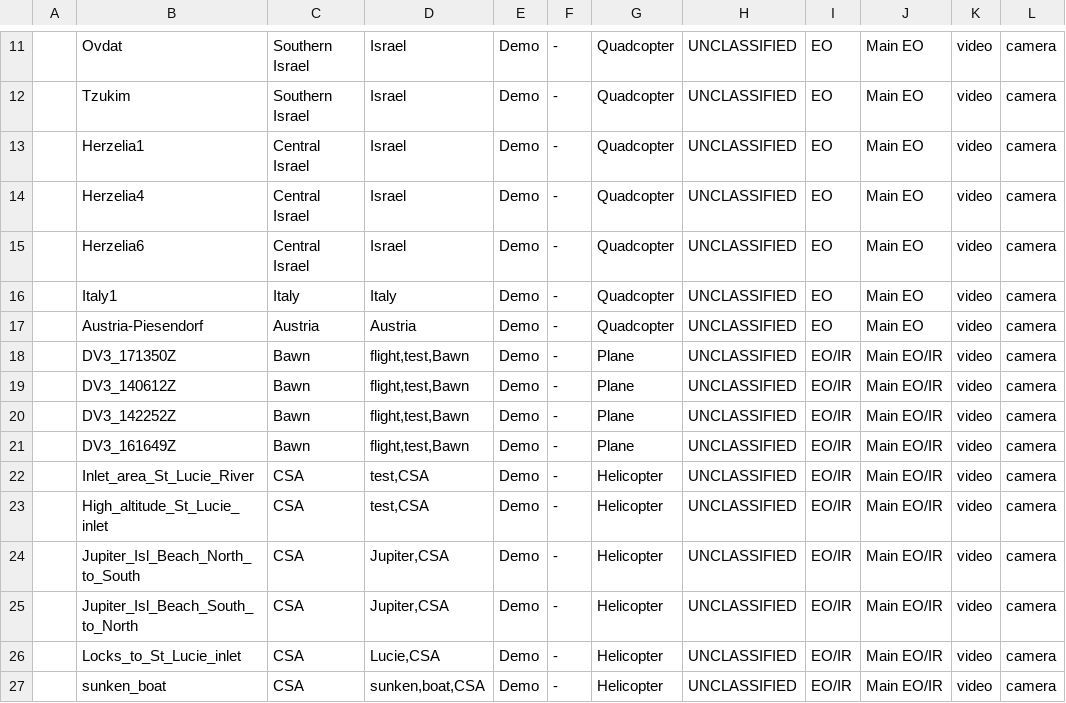
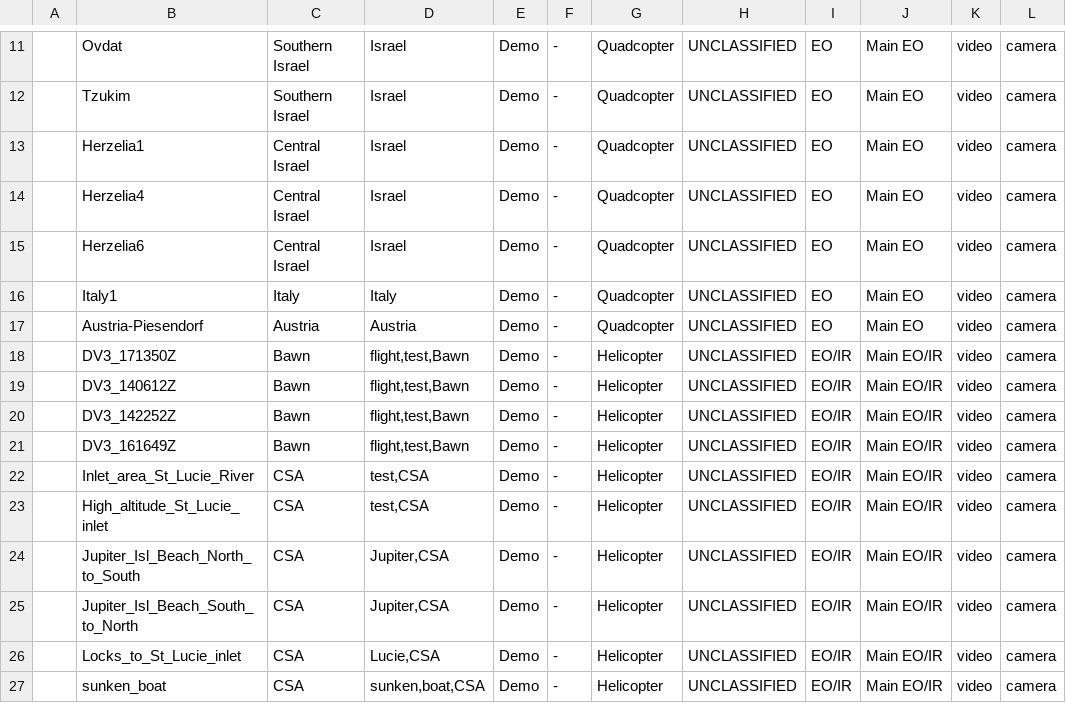
Before and after one commit to impleotv/stserveruploader, a CSV file: data/missionListSsdnodes.csv, drawn as a sheet; only a part is shown, gaps mark what is left out; the diff names each change by its address in the sheet, - before the commit and + after, or states it on an @@ line.

Commit message:
dev

```diff
--- a/data/missionListSsdnodes.csv
+++ b/data/missionListSsdnodes.csv
-G18:G21: Plane
+G18:G21: Helicopter
```
